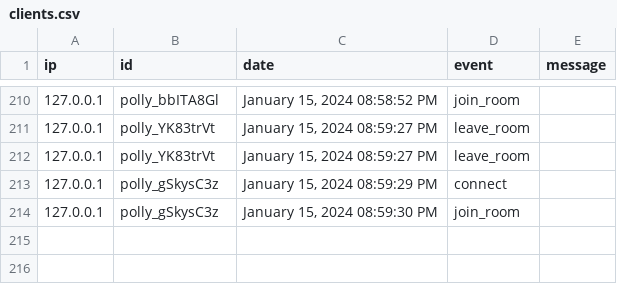
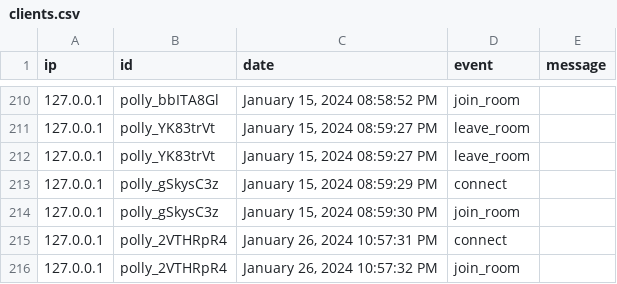
Before and after one commit to im-strange/pollify, a CSV file: clients.csv, drawn as a sheet; only a part is shown, gaps mark what is left out; the diff names each change by its address in the sheet, - before the commit and + after, or states it on an @@ line.

```diff
--- a/clients.csv
+++ b/clients.csv
+row 215: 127.0.0.1 | polly_2VTHRpR4 | January 26, 2024 10:57:31 PM | connect
+row 216: 127.0.0.1 | polly_2VTHRpR4 | January 26, 2024 10:57:32 PM | join_room
```
Also changed, not shown: 1 other file.
